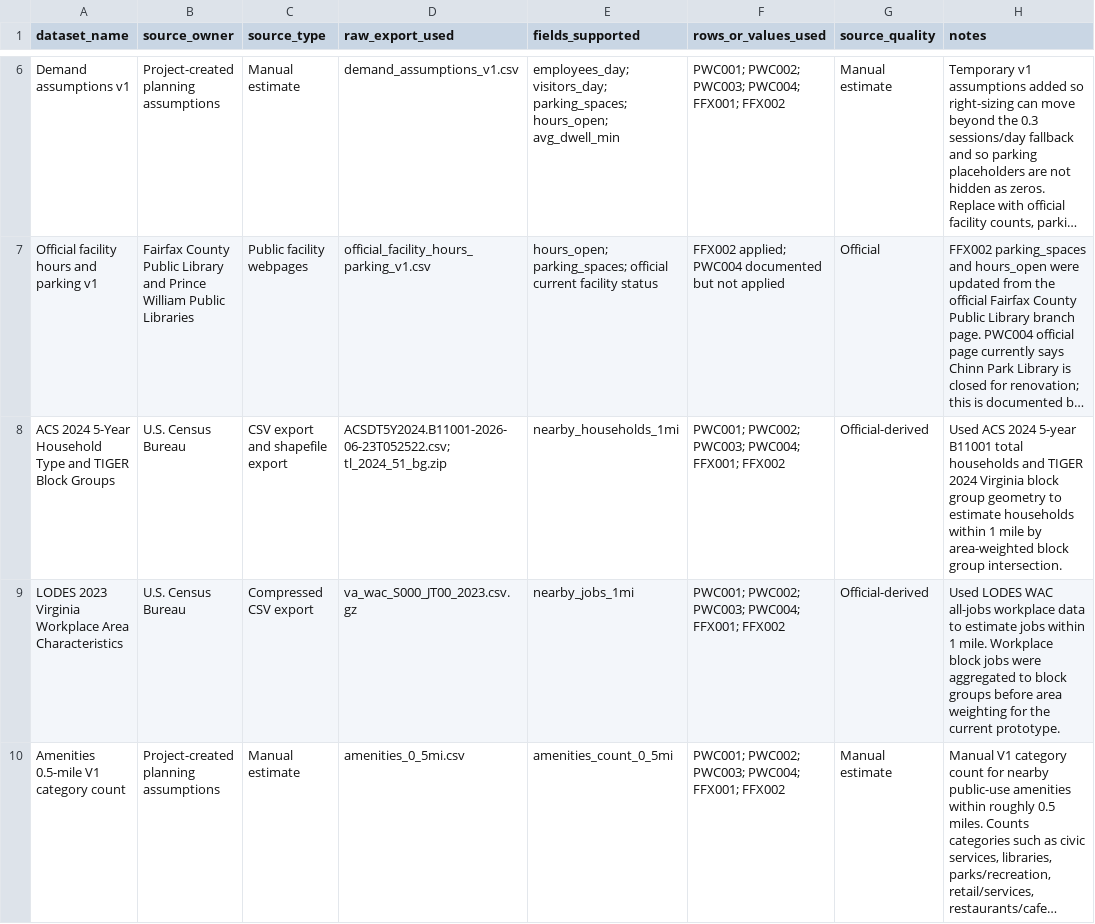
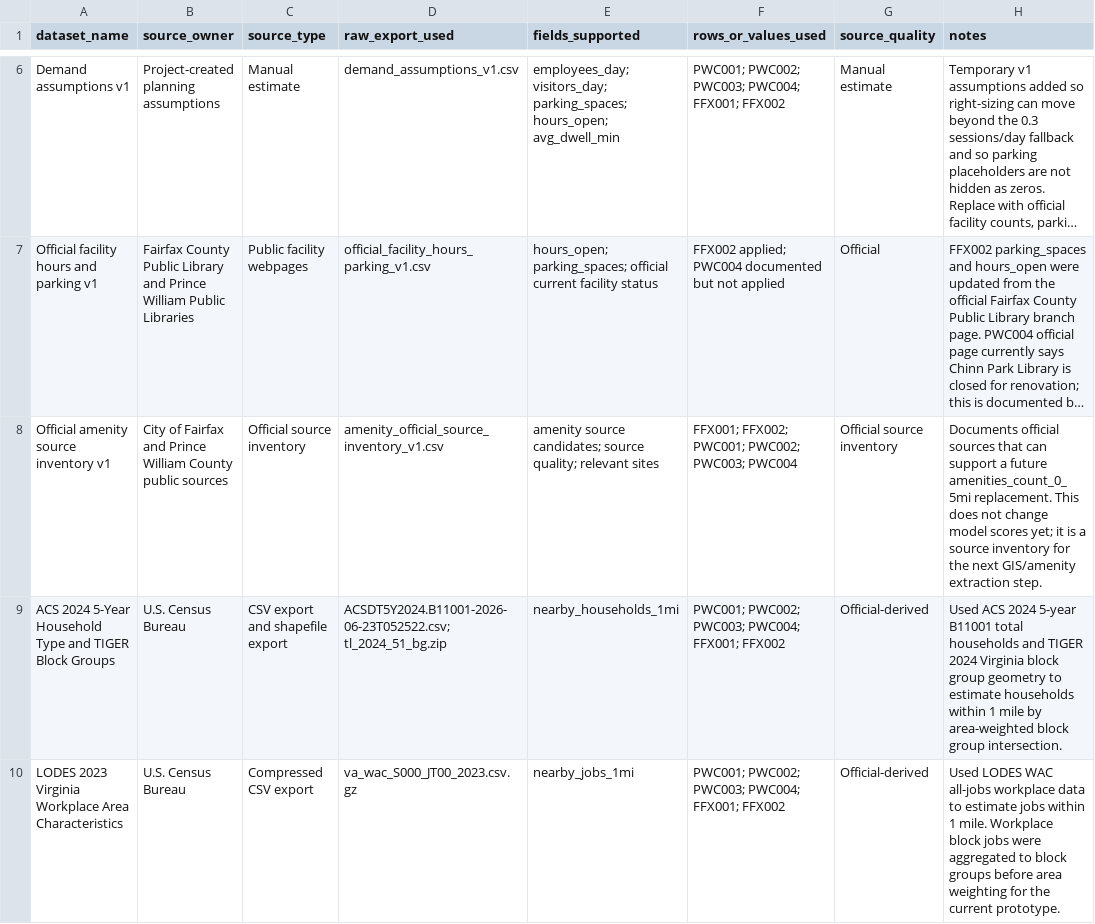
Before and after one commit to andyyaro/EV-SIENT, a CSV file: data/source_dataset_log.csv, drawn as a sheet; only a part is shown, gaps mark what is left out; the shorter side is filled out with more unchanged rows; long unchanged cells end in …; the diff names each change by its address in the sheet, - before the commit and + after, or states it on an @@ line.

Commit message:
Log official amenity source inventory

```diff
--- a/data/source_dataset_log.csv
+++ b/data/source_dataset_log.csv
+row 8: Official amenity source inventory v1 | City of Fairfax and Prince William County public sources | Official source inventory | amenity_official_source_inventory_v1.csv | amenity source candidates; source quality; relevant sites | FFX001; FFX002; PWC001; PWC002; PWC003; PWC004 | Official source inventory | Documents official sources that can support a future amenities_count_0_5mi replacement. This does not change model scores yet; it is a source inventory for the next GIS/amenity extraction step.
```
